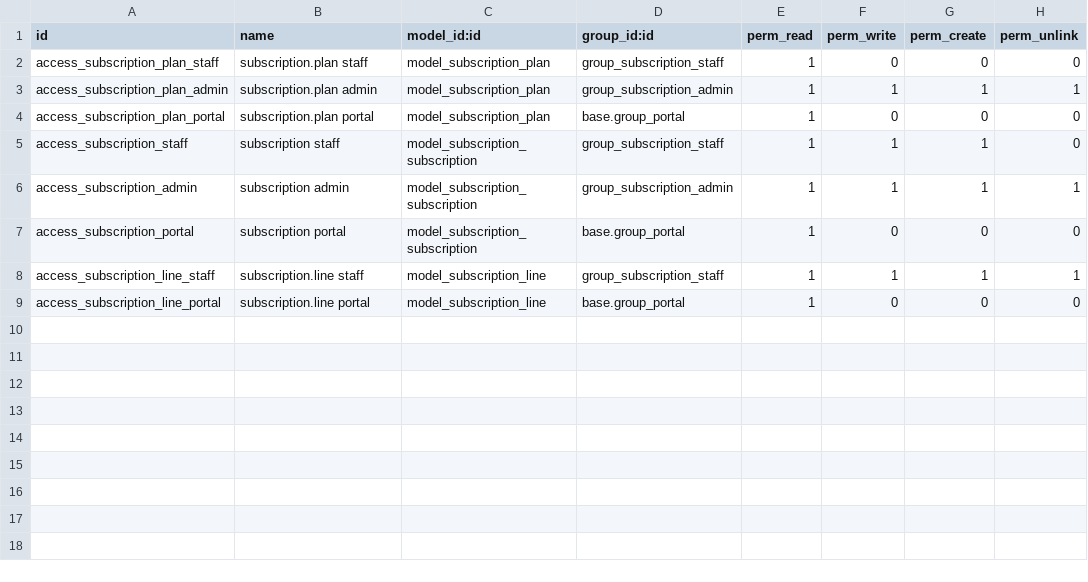
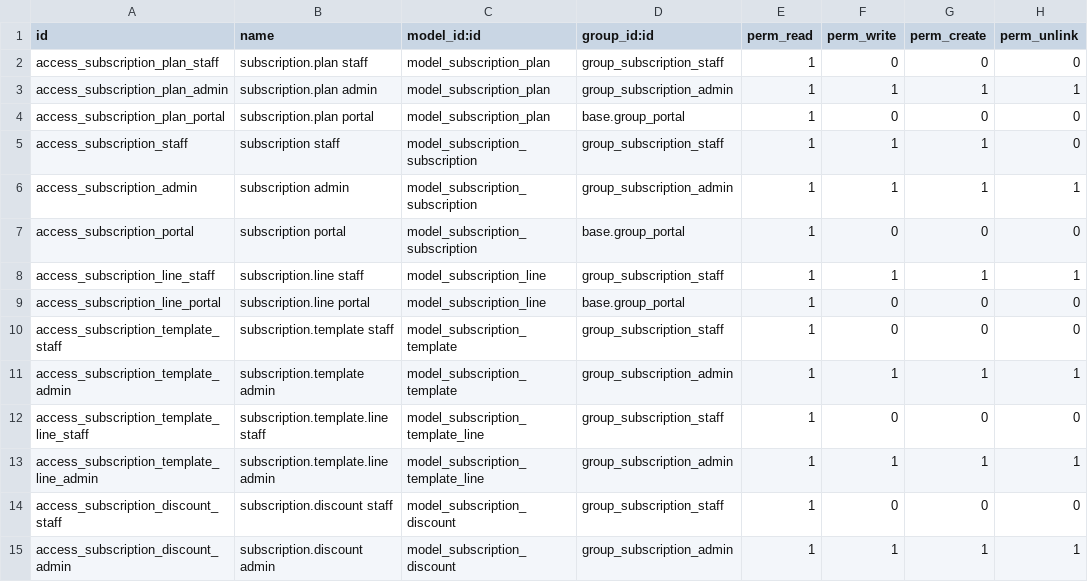
Before and after one commit to krushanu27/Odoo-hackathon, a CSV file: brightloop_subscription/security/ir.model.access.csv, drawn as a sheet; the diff names each change by its address in the sheet, - before the commit and + after, or states it on an @@ line.

Commit message:
Quotation templates and automatic discounts, with tests

```diff
--- a/brightloop_subscription/security/ir.model.access.csv
+++ b/brightloop_subscription/security/ir.model.access.csv
+row 10: access_subscription_template_staff | subscription.template staff | model_subscription_template | group_subscription_staff | 1 | 0 | 0 | 0
+row 11: access_subscription_template_admin | subscription.template admin | model_subscription_template | group_subscription_admin | 1 | 1 | 1 | 1
+row 12: access_subscription_template_line_staff | subscription.template.line staff | model_subscription_template_line | group_subscription_staff | 1 | 0 | 0 | 0
+row 13: access_subscription_template_line_admin | subscription.template.line admin | model_subscription_template_line | group_subscription_admin | 1 | 1 | 1 | 1
+row 14: access_subscription_discount_staff | subscription.discount staff | model_subscription_discount | group_subscription_staff | 1 | 0 | 0 | 0
+row 15: access_subscription_discount_admin | subscription.discount admin | model_subscription_discount | group_subscription_admin | 1 | 1 | 1 | 1
```
Also changed, not shown: 10 other files.
